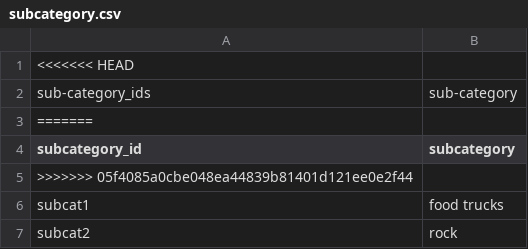
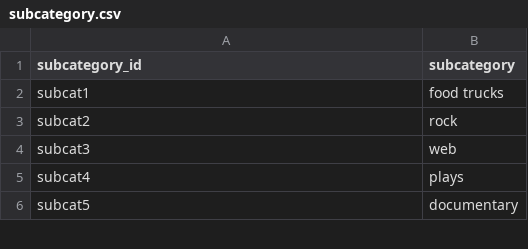
Before and after one commit to gunelq/Crowdfunding_ETL, a CSV file: Starter_Files/Resources/subcategory.csv, drawn as a sheet; only a part is shown; the shorter side is filled out with more unchanged rows; the diff names each change by its address in the sheet, - before the commit and + after, or states it on an @@ line.

```diff
--- a/Starter_Files/Resources/subcategory.csv
+++ b/Starter_Files/Resources/subcategory.csv
-row 1: <<<<<<< HEAD
-row 2: sub-category_ids | sub-category
-row 3: =======
-row 5: >>>>>>> 05f4085a0cbe048ea44839b81401d121ee0e2f44
```
Also changed, not shown: 5 other files.
